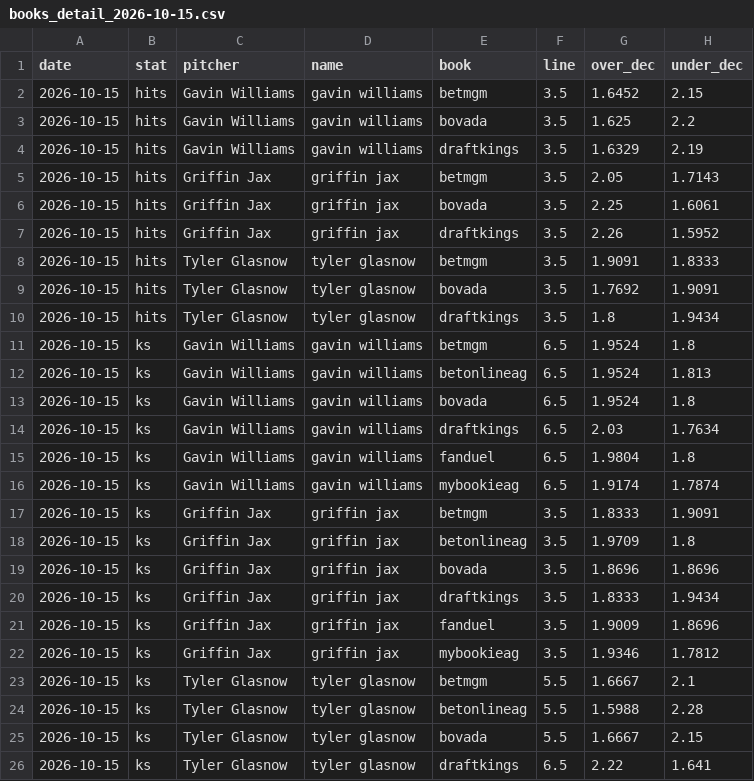
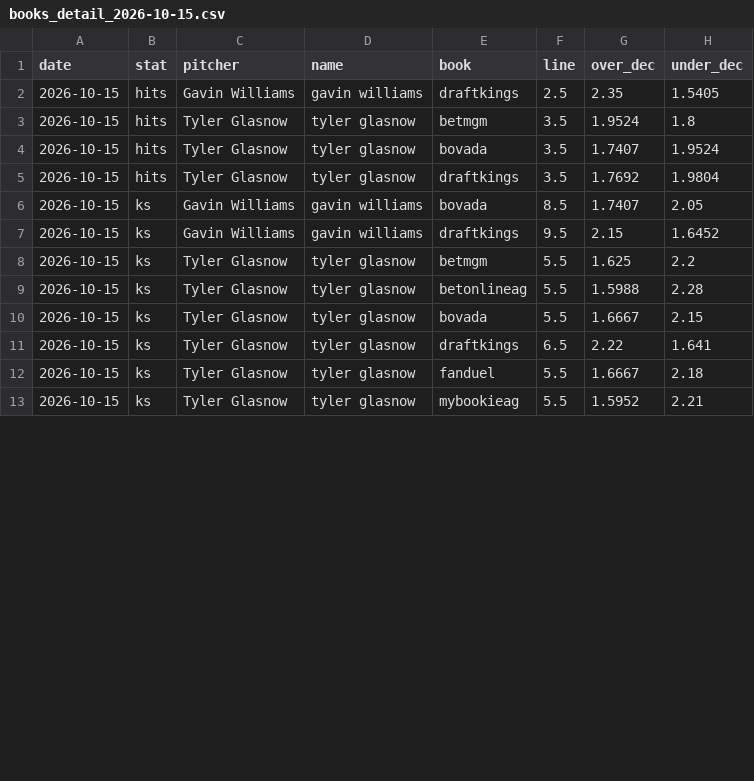
Before and after one commit to factoreric123-sketch/mlbodds, a CSV file: mlb/pp_logs/books/books_detail_2026-10-15.csv, drawn as a sheet; only a part is shown; the shorter side is filled out with more unchanged rows; the diff covers the shown part only.

```diff
--- a/mlb/pp_logs/books/books_detail_2026-10-15.csv
+++ b/mlb/pp_logs/books/books_detail_2026-10-15.csv
@@ -1,24 +1,9 @@
 date,stat,pitcher,name,book,line,over_dec,under_dec
-2026-10-15,hits,Gavin Williams,gavin williams,betmgm,3.5,1.6452,2.15
-2026-10-15,hits,Gavin Williams,gavin williams,bovada,3.5,1.625,2.2
-2026-10-15,hits,Gavin Williams,gavin williams,draftkings,3.5,1.6329,2.19
-2026-10-15,hits,Griffin Jax,griffin jax,betmgm,3.5,2.05,1.7143
-2026-10-15,hits,Griffin Jax,griffin jax,bovada,3.5,2.25,1.6061
-2026-10-15,hits,Griffin Jax,griffin jax,draftkings,3.5,2.26,1.5952
-2026-10-15,hits,Tyler Glasnow,tyler glasnow,betmgm,3.5,1.9091,1.8333
-2026-10-15,hits,Tyler Glasnow,tyler glasnow,bovada,3.5,1.7692,1.9091
-2026-10-15,hits,Tyler Glasnow,tyler glasnow,draftkings,3.5,1.8,1.9434
-2026-10-15,ks,Gavin Williams,gavin williams,betmgm,6.5,1.9524,1.8
-2026-10-15,ks,Gavin Williams,gavin williams,betonlineag,6.5,1.9524,1.813
-2026-10-15,ks,Gavin Williams,gavin williams,bovada,6.5,1.9524,1.8
-2026-10-15,ks,Gavin Williams,gavin williams,draftkings,6.5,2.03,1.7634
-2026-10-15,ks,Gavin Williams,gavin williams,fanduel,6.5,1.9804,1.8
-2026-10-15,ks,Gavin Williams,gavin williams,mybookieag,6.5,1.9174,1.7874
-2026-10-15,ks,Griffin Jax,griffin jax,betmgm,3.5,1.8333,1.9091
-2026-10-15,ks,Griffin Jax,griffin jax,betonlineag,3.5,1.9709,1.8
-2026-10-15,ks,Griffin Jax,griffin jax,bovada,3.5,1.8696,1.8696
-2026-10-15,ks,Griffin Jax,griffin jax,draftkings,3.5,1.8333,1.9434
-2026-10-15,ks,Griffin Jax,griffin jax,fanduel,3.5,1.9009,1.8696
-2026-10-15,ks,Griffin Jax,griffin jax,mybookieag,3.5,1.9346,1.7812
-2026-10-15,ks,Tyler Glasnow,tyler glasnow,betmgm,5.5,1.6667,2.1
+2026-10-15,hits,Gavin Williams,gavin williams,draftkings,2.5,2.35,1.5405
+2026-10-15,hits,Tyler Glasnow,tyler glasnow,betmgm,3.5,1.9524,1.8
+2026-10-15,hits,Tyler Glasnow,tyler glasnow,bovada,3.5,1.7407,1.9524
+2026-10-15,hits,Tyler Glasnow,tyler glasnow,draftkings,3.5,1.7692,1.9804
+2026-10-15,ks,Gavin Williams,gavin williams,bovada,8.5,1.7407,2.05
+2026-10-15,ks,Gavin Williams,gavin williams,draftkings,9.5,2.15,1.6452
+2026-10-15,ks,Tyler Glasnow,tyler glasnow,betmgm,5.5,1.625,2.2
 2026-10-15,ks,Tyler Glasnow,tyler glasnow,betonlineag,5.5,1.5988,2.28
```
Also changed, not shown: 6 removed rows and 14 edited cells elsewhere in this file, mlb/pp_logs/books/books_2026-10-15.csv.
